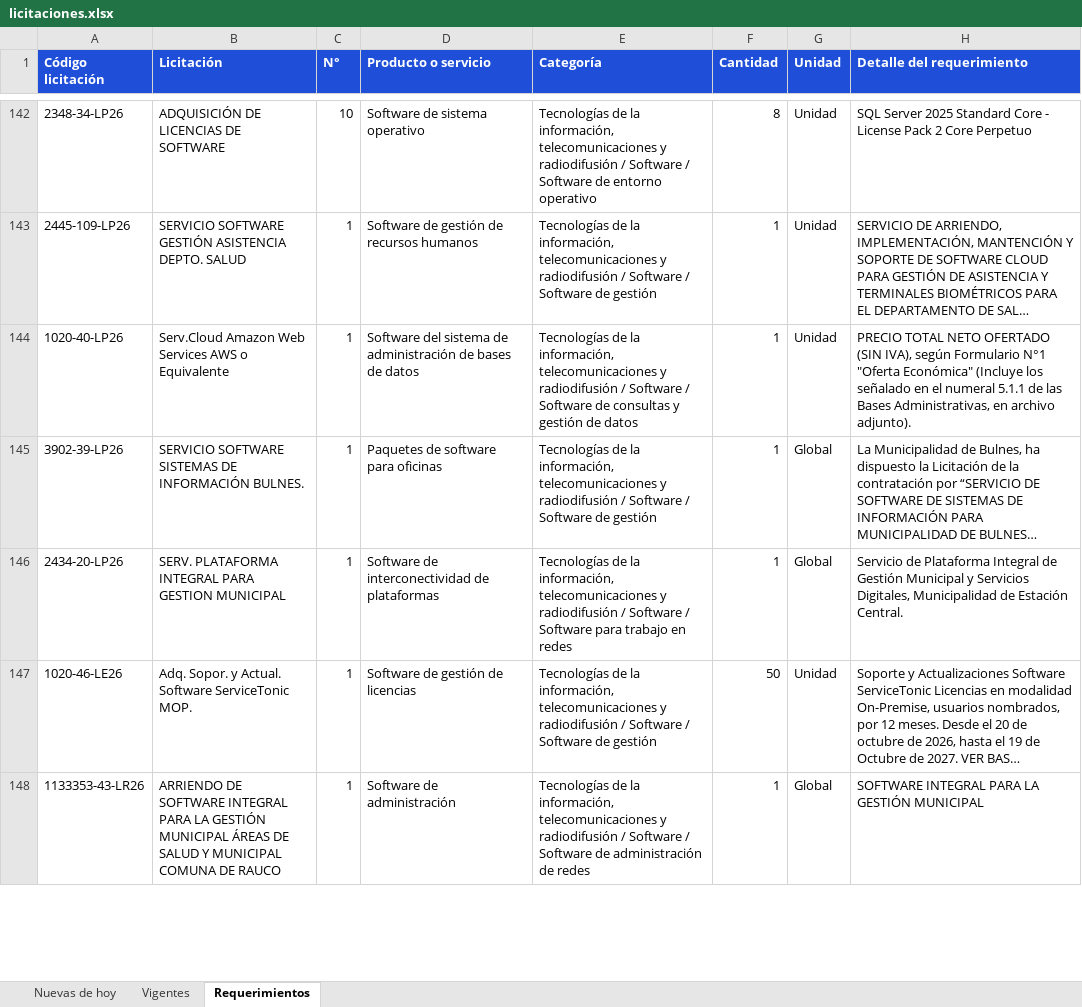
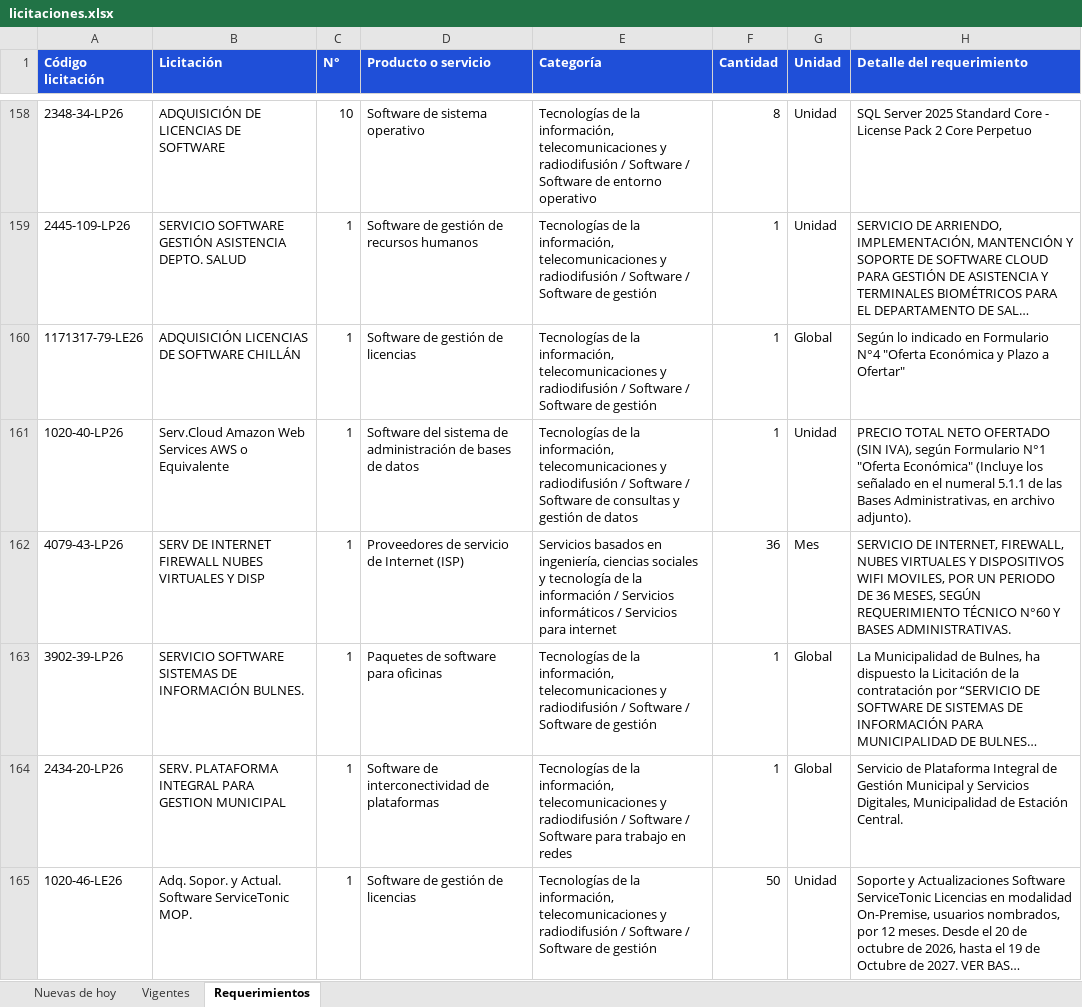
Before and after one commit to annibe/radar-licitaciones, an Excel workbook: web/descargas/licitaciones.xlsx, sheet Requerimientos, drawn as a sheet; only a part is shown, gaps mark what is left out; the shorter side is filled out with more unchanged rows; long unchanged cells end in …; values as stored, in another font and other column widths than the file's, no borders; the diff covers the shown part only; the diff names each change by its address in the sheet, - before the commit and + after, or states it on an @@ line.

```diff
--- a/web/descargas/licitaciones.xlsx (sheet Requerimientos)
+++ b/web/descargas/licitaciones.xlsx (sheet Requerimientos)
+row 160: 1171317-79-LE26 | ADQUISICIÓN LICENCIAS DE SOFTWARE CHILLÁN | 1 | Software de gestión de licencias | Tecnologías de la información, telecomunicaciones y radiodifusión / Software / Software de gestión | 1 | Global | Según lo indicado en Formulario N°4 "Oferta Económica y Plazo a Ofertar"
+row 162: 4079-43-LP26 | SERV DE INTERNET FIREWALL NUBES VIRTUALES Y DISP | 1 | Proveedores de servicio de Internet (ISP) | Servicios basados en ingeniería, ciencias sociales y tecnología de la información / Servicios informáticos / Servicios para internet | 36 | Mes | SERVICIO DE INTERNET, FIREWALL, NUBES VIRTUALES Y DISPOSITIVOS WIFI MOVILES, POR UN PERIODO DE 36 MESES, SEGÚN REQUERIMIENTO TÉCNICO N°60 Y BASES ADMINISTRATIVAS.
```
Also changed, not shown: 26 added rows, 5 removed rows and 2 moved rows elsewhere in this sheet, sheet Vigentes, sheet Nuevas de hoy, formulas that keep their value, 4 other files.
